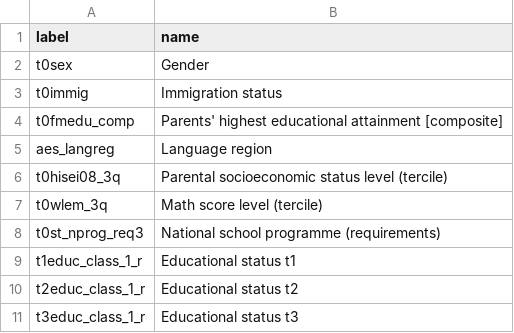
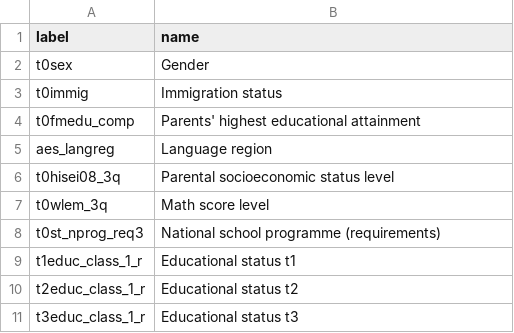
Before and after one commit to CptMeh/OpenData, a CSV file: D3.js_implementation/Daten/labels.csv, drawn as a sheet.

Commit message:
updated label.csv and other

```diff
--- a/D3.js_implementation/Daten/labels.csv
+++ b/D3.js_implementation/Daten/labels.csv
@@ -3,6 +3,6 @@ t0sex,Gender
 t0immig,Immigration status
-t0fmedu_comp,Parents' highest educational attainment [composite]
+t0fmedu_comp,Parents' highest educational attainment
 aes_langreg,Language region
-t0hisei08_3q,Parental socioeconomic status level (tercile)
-t0wlem_3q,Math score level (tercile)
+t0hisei08_3q,Parental socioeconomic status level
+t0wlem_3q,Math score level
 t0st_nprog_req3,National school programme (requirements)
```
Also changed, not shown: 19 other files.
